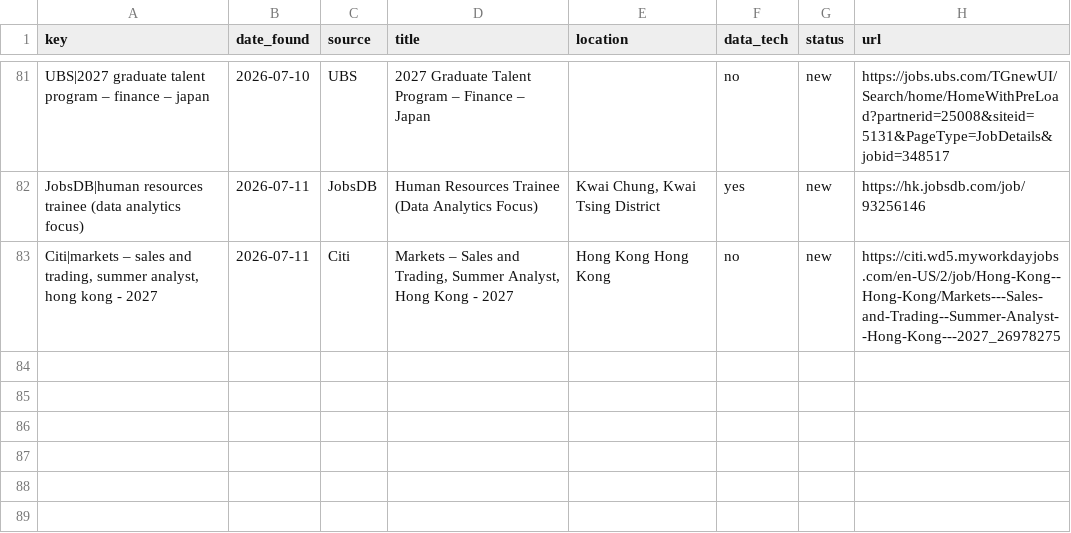
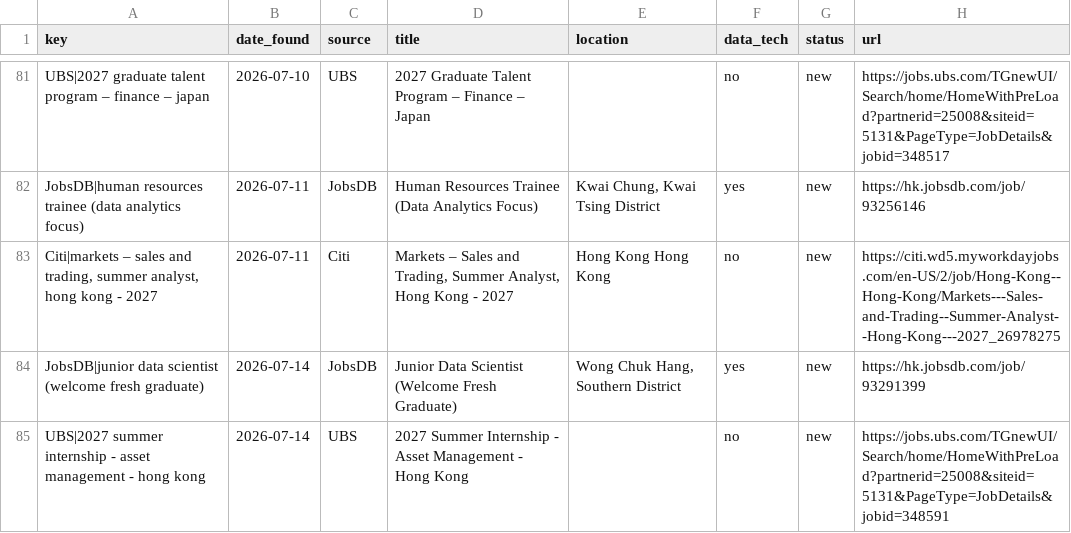
Before and after one commit to trihieu0510/hk-job-watcher, a CSV file: applications_tracker.csv, drawn as a sheet; only a part is shown, gaps mark what is left out.

```diff
--- a/applications_tracker.csv
+++ b/applications_tracker.csv
@@ -83 +83,3 @@ JobsDB|human resources trainee (data analytics focus),2026-07-11,JobsDB,Human Re
 "Citi|markets – sales and trading, summer analyst, hong kong - 2027",2026-07-11,Citi,"Markets – Sales and Trading, Summer Analyst, Hong Kong - 2027",Hong Kong  Hong Kong,no,new,https://citi.wd5.myworkdayjobs.com/en-US/2/job/Hong-Kong--Hong-Kong/Markets---Sales-and-Trading--Summer-Analyst--Hong-Kong---2027_26978275
+JobsDB|junior data scientist (welcome fresh graduate),2026-07-14,JobsDB,Junior Data Scientist (Welcome Fresh Graduate),"Wong Chuk Hang, Southern District",yes,new,https://hk.jobsdb.com/job/93291399
+UBS|2027 summer internship - asset management - hong kong,2026-07-14,UBS,2027 Summer Internship - Asset Management - Hong Kong,,no,new,https://jobs.ubs.com/TGnewUI/Search/home/HomeWithPreLoad?partnerid=25008&siteid=5131&PageType=JobDetails&jobid=348591
```
Also changed, not shown: 2 other files.
